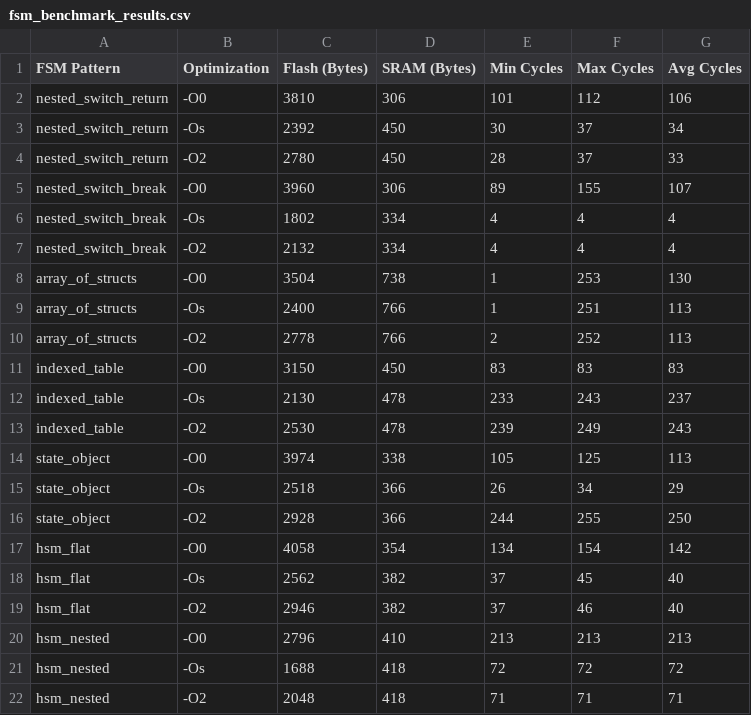
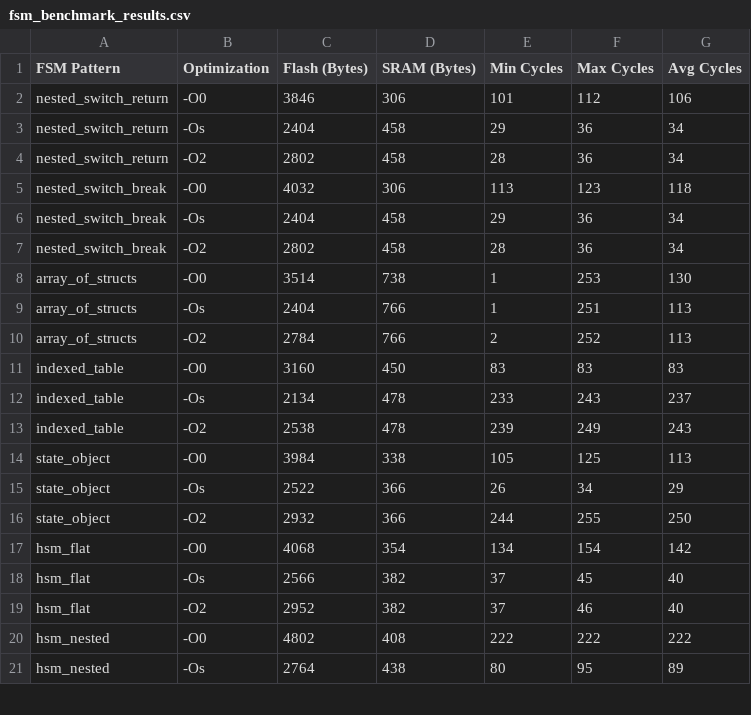
Before and after one commit to nadja00/FSM, a CSV file: ARDUINO_MQTT_FSM/fsm_benchmark_results.csv, drawn as a sheet; only a part is shown; the diff covers the shown part only.

```diff
--- a/ARDUINO_MQTT_FSM/fsm_benchmark_results.csv
+++ b/ARDUINO_MQTT_FSM/fsm_benchmark_results.csv
@@ -1,22 +1,21 @@
 FSM Pattern,Optimization,Flash (Bytes),SRAM (Bytes),Min Cycles,Max Cycles,Avg Cycles
-nested_switch_return,-O0,3810,306,101,112,106
-nested_switch_return,-Os,2392,450,30,37,34
-nested_switch_return,-O2,2780,450,28,37,33
-nested_switch_break,-O0,3960,306,89,155,107
-nested_switch_break,-Os,1802,334,4,4,4
-nested_switch_break,-O2,2132,334,4,4,4
-array_of_structs,-O0,3504,738,1,253,130
-array_of_structs,-Os,2400,766,1,251,113
-array_of_structs,-O2,2778,766,2,252,113
-indexed_table,-O0,3150,450,83,83,83
-indexed_table,-Os,2130,478,233,243,237
-indexed_table,-O2,2530,478,239,249,243
-state_object,-O0,3974,338,105,125,113
-state_object,-Os,2518,366,26,34,29
-state_object,-O2,2928,366,244,255,250
-hsm_flat,-O0,4058,354,134,154,142
-hsm_flat,-Os,2562,382,37,45,40
-hsm_flat,-O2,2946,382,37,46,40
-hsm_nested,-O0,2796,410,213,213,213
-hsm_nested,-Os,1688,418,72,72,72
-hsm_nested,-O2,2048,418,71,71,71
+nested_switch_return,-O0,3846,306,101,112,106
+nested_switch_return,-Os,2404,458,29,36,34
+nested_switch_return,-O2,2802,458,28,36,34
+nested_switch_break,-O0,4032,306,113,123,118
+nested_switch_break,-Os,2404,458,29,36,34
+nested_switch_break,-O2,2802,458,28,36,34
+array_of_structs,-O0,3514,738,1,253,130
+array_of_structs,-Os,2404,766,1,251,113
+array_of_structs,-O2,2784,766,2,252,113
+indexed_table,-O0,3160,450,83,83,83
+indexed_table,-Os,2134,478,233,243,237
+indexed_table,-O2,2538,478,239,249,243
+state_object,-O0,3984,338,105,125,113
+state_object,-Os,2522,366,26,34,29
+state_object,-O2,2932,366,244,255,250
+hsm_flat,-O0,4068,354,134,154,142
+hsm_flat,-Os,2566,382,37,45,40
+hsm_flat,-O2,2952,382,37,46,40
+hsm_nested,-O0,4802,408,222,222,222
+hsm_nested,-Os,2764,438,80,95,89
```
Also changed, not shown: 4 added rows, 3 removed rows and 3 edited cells elsewhere in this file, ESP32_SFSM/fsm_benchmark_results_esp32.csv, 22 other files.
